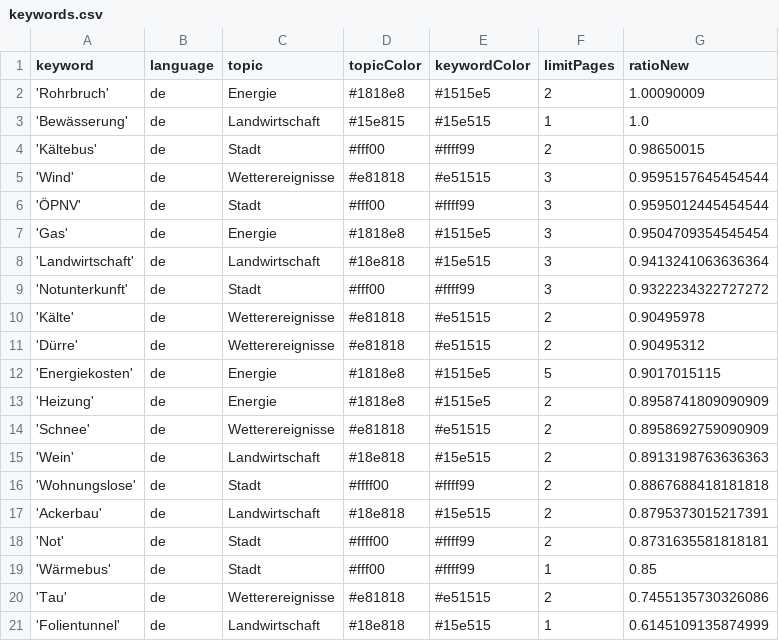
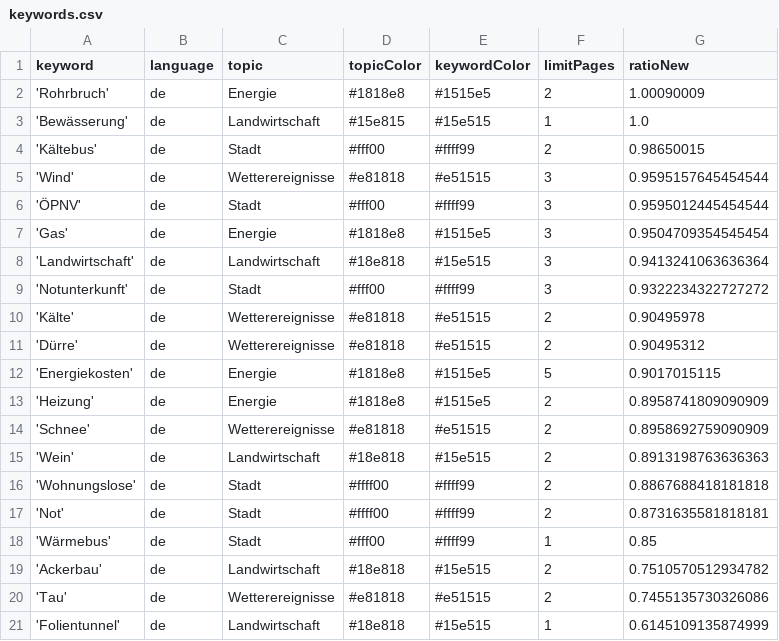
Before and after one commit to mizilett-news/winterIsComing, a CSV file: keywords.csv, drawn as a sheet.

Commit message:
Commit from GitHub Actions (harvest:0.0)

```diff
--- a/keywords.csv
+++ b/keywords.csv
@@ -16,5 +16,5 @@ keyword,language,topic,topicColor,keywordColor,limitPages,ratioNew
 'Wohnungslose',de,Stadt,#ffff00,#ffff99,2,0.8867688418181818
-'Ackerbau',de,Landwirtschaft,#18e818,#15e515,2,0.8795373015217391
 'Not',de,Stadt,#ffff00,#ffff99,2,0.8731635581818181
 'Wärmebus',de,Stadt,#fff00,#ffff99,1,0.85
+'Ackerbau',de,Landwirtschaft,#18e818,#15e515,2,0.7510570512934782
 'Tau',de,Wetterereignisse,#e81818,#e51515,2,0.7455135730326086
```
